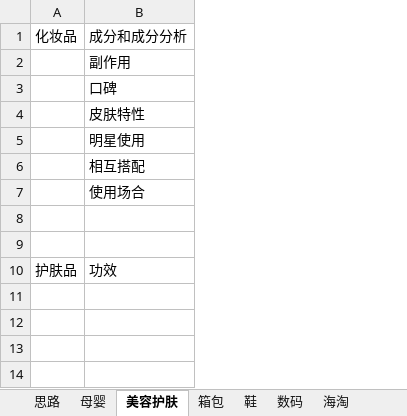
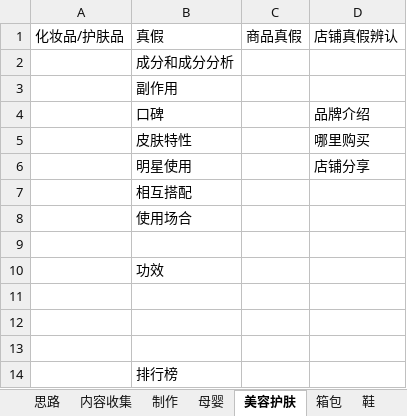
Before and after one commit to colenhyt/ai, an Excel workbook: boxsite/购物经验快报.xlsx, sheet 美容护肤, drawn as a sheet; values as stored, in another font and other column widths than the file's, no borders; removed rows and columns are numbered as before the commit, all else as after; the diff names each change by its address in the sheet, - before the commit and + after, or states it on an @@ line.

```diff
--- a/boxsite/购物经验快报.xlsx (sheet 美容护肤)
+++ b/boxsite/购物经验快报.xlsx (sheet 美容护肤)
+sheet tab: 内容收集
+sheet tab: 制作
-column A, rows 1-10: 化妆品 |  |  |  |  |  |  |  |  | 护肤品
+column A, empty
+column C, empty
+column D, rows 4-6: 品牌介绍 | 哪里购买 | 店铺分享
+row 1: 化妆品/护肤品 | 真假 | 商品真假 | 店铺真假辨认
+row 10:  | 功效
+row 12: (empty)
+row 13: (empty)
-B14: 功效
+B14: 排行榜
```
Also changed, not shown: sheet 思路, sheet 海淘, sheet 母婴, sheet 服饰, sheet 鞋, other sheet tabs.
